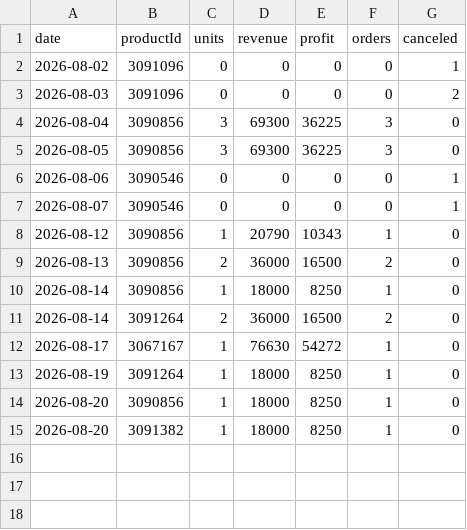
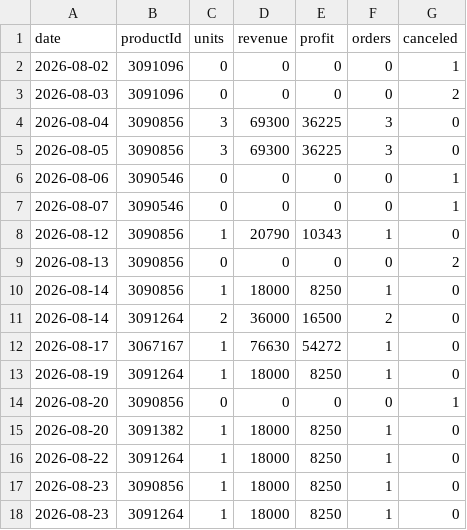
Before and after one commit to ckimework-commits/uzum-1701-dashboard, a CSV file: data/sales_daily.csv, drawn as a sheet.

```diff
--- a/data/sales_daily.csv
+++ b/data/sales_daily.csv
@@ -8,3 +8,3 @@ date,productId,units,revenue,profit,orders,canceled
 2026-08-12,3090856,1,20790,10343,1,0
-2026-08-13,3090856,2,36000,16500,2,0
+2026-08-13,3090856,0,0,0,0,2
 2026-08-14,3090856,1,18000,8250,1,0
@@ -13,3 +13,6 @@ date,productId,units,revenue,profit,orders,canceled
 2026-08-19,3091264,1,18000,8250,1,0
-2026-08-20,3090856,1,18000,8250,1,0
+2026-08-20,3090856,0,0,0,0,1
 2026-08-20,3091382,1,18000,8250,1,0
+2026-08-22,3091264,1,18000,8250,1,0
+2026-08-23,3090856,1,18000,8250,1,0
+2026-08-23,3091264,1,18000,8250,1,0
```
Also changed, not shown: data/portfolio_log.csv, 1 other file.
